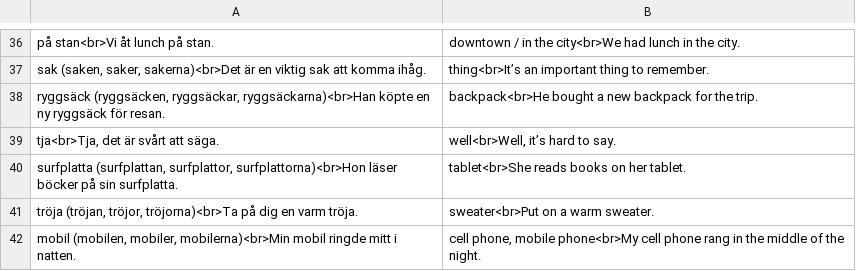
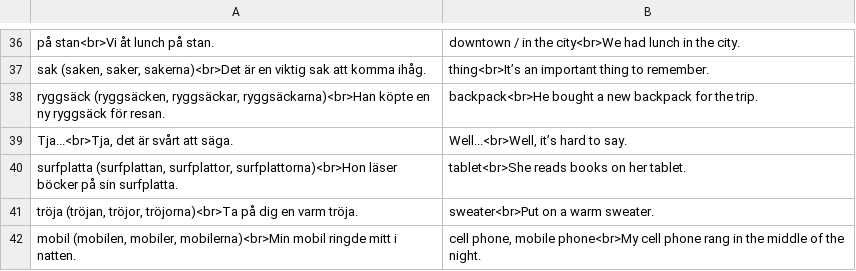
Before and after one commit to zestyping/svenska, a CSV file: 2025-05-15/Vokabulär.csv, drawn as a sheet; only a part is shown, gaps mark what is left out.

```diff
--- a/2025-05-15/Vokabulär.csv
+++ b/2025-05-15/Vokabulär.csv
@@ -38,3 +38,3 @@
 "ryggsäck (ryggsäcken, ryggsäckar, ryggsäckarna)<br>Han köpte en ny ryggsäck för resan.","backpack<br>He bought a new backpack for the trip."
-"tja<br>Tja, det är svårt att säga.","well<br>Well, it’s hard to say."
+"Tja...<br>Tja, det är svårt att säga.","Well...<br>Well, it’s hard to say."
 "surfplatta (surfplattan, surfplattor, surfplattorna)<br>Hon läser böcker på sin surfplatta.","tablet<br>She reads books on her tablet."
```
Also changed, not shown: 2025-08-07/Vokabulär.csv, all.tsv, 1 other file.
